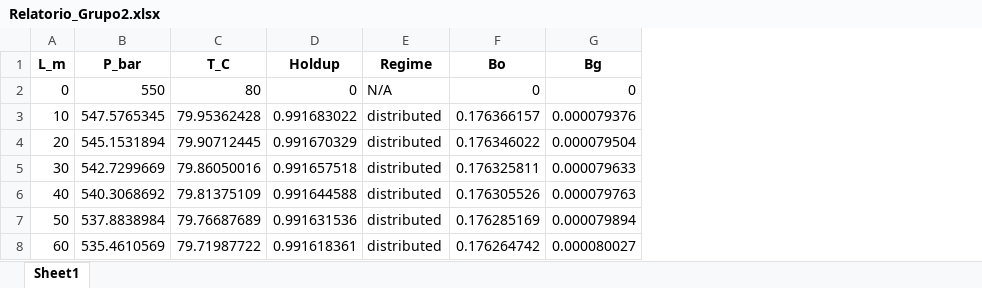
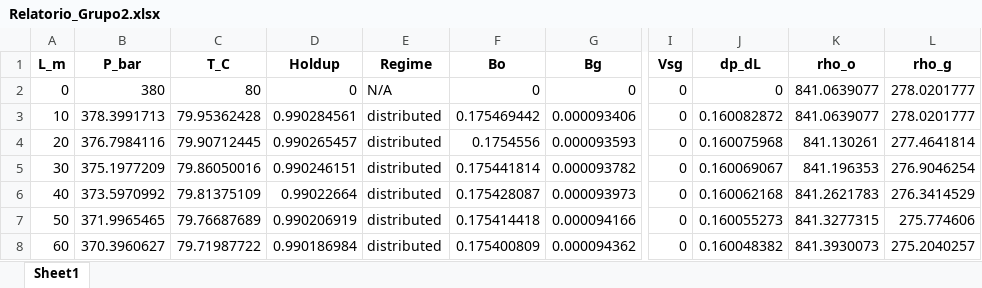
Before and after one commit to LiandraFeroldi/Escoamento, an Excel workbook: Relatorio_Grupo2.xlsx, sheet Sheet1, drawn as a sheet; only a part is shown, gaps mark what is left out; values as stored, in another font and other column widths than the file's, no borders; the diff covers the shown part only; the diff names each change by its address in the sheet, - before the commit and + after, or states it on an @@ line.

```diff
--- a/Relatorio_Grupo2.xlsx (sheet Sheet1)
+++ b/Relatorio_Grupo2.xlsx (sheet Sheet1)
+column I (Vsg), rows 2-8: all 0
+column J (dp_dL), rows 2-8: 0 | 0.160082872 | 0.160075968 | 0.160069067 | 0.160062168 | 0.160055273 | 0.160048382
+column K (rho_o), rows 2-8: 841.0639077 | 841.0639077 | 841.130261 | 841.196353 | 841.2621783 | 841.3277315 | 841.3930073
+column L (rho_g), rows 2-8: 278.0201777 | 278.0201777 | 277.4641814 | 276.9046254 | 276.3414529 | 275.774606 | 275.2040257
-B2 (P_bar): 550
+B2 (P_bar): 380
-B3 (P_bar): 547.5765345
+B3 (P_bar): 378.3991713
-D3 (Holdup): 0.991683022
+D3 (Holdup): 0.990284561
-F3 (Bo): 0.176366157
+F3 (Bo): 0.175469442
-G3 (Bg): 0.000079376
+G3 (Bg): 0.000093406
-B4 (P_bar): 545.1531894
+B4 (P_bar): 376.7984116
-D4 (Holdup): 0.991670329
+D4 (Holdup): 0.990265457
-F4 (Bo): 0.176346022
+F4 (Bo): 0.1754556
-G4 (Bg): 0.000079504
+G4 (Bg): 0.000093593
-B5 (P_bar): 542.7299669
+B5 (P_bar): 375.1977209
-D5 (Holdup): 0.991657518
+D5 (Holdup): 0.990246151
-F5 (Bo): 0.176325811
+F5 (Bo): 0.175441814
-G5 (Bg): 0.000079633
+G5 (Bg): 0.000093782
-B6 (P_bar): 540.3068692
+B6 (P_bar): 373.5970992
-D6 (Holdup): 0.991644588
+D6 (Holdup): 0.99022664
-F6 (Bo): 0.176305526
+F6 (Bo): 0.175428087
-G6 (Bg): 0.000079763
+G6 (Bg): 0.000093973
-B7 (P_bar): 537.8838984
+B7 (P_bar): 371.9965465
-D7 (Holdup): 0.991631536
+D7 (Holdup): 0.990206919
-F7 (Bo): 0.176285169
+F7 (Bo): 0.175414418
-G7 (Bg): 0.000079894
+G7 (Bg): 0.000094166
-B8 (P_bar): 535.4610569
+B8 (P_bar): 370.3960627
-D8 (Holdup): 0.991618361
+D8 (Holdup): 0.990186984
-F8 (Bo): 0.176264742
+F8 (Bo): 0.175400809
-G8 (Bg): 0.000080027
+G8 (Bg): 0.000094362
```
Also changed, not shown: 840 edited cells elsewhere in this sheet, 4 other files.
